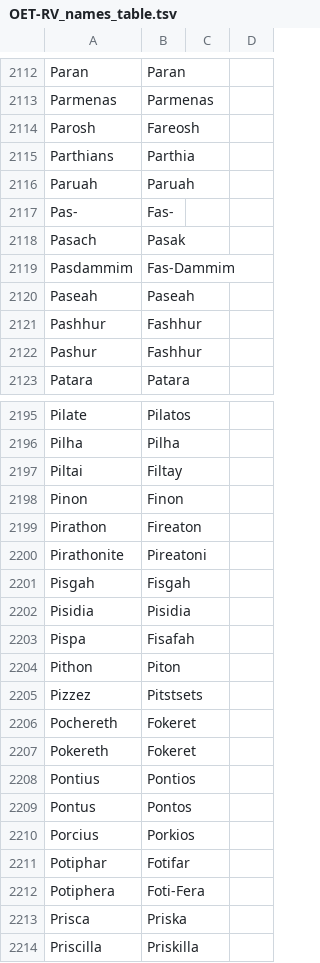
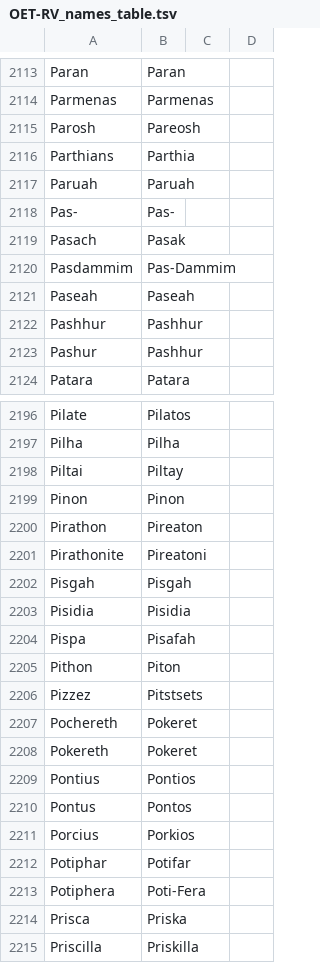
Before and after one commit to Freely-Given-org/OpenEnglishTranslation--OET, a TSV file: translatedTexts/ReadersVersion/OET-RV_names_table.tsv, drawn as a sheet; only a part is shown, gaps mark what is left out; the diff covers the shown part only.

```diff
--- a/translatedTexts/ReadersVersion/OET-RV_names_table.tsv
+++ b/translatedTexts/ReadersVersion/OET-RV_names_table.tsv
@@ -2113,11 +2114,11 @@ Paran	Paran
 Parmenas	Parmenas
-Parosh	Fareosh
+Parosh	Pareosh
 Parthians	Parthia
 Paruah	Paruah
-Pas-	Fas-
+Pas-	Pas-
 Pasach	Pasak
-Pasdammim	Fas-Dammim
+Pasdammim	Pas-Dammim
 Paseah	Paseah
-Pashhur	Fashhur
-Pashur	Fashhur
+Pashhur	Pashhur
+Pashur	Pashhur
 Patara	Patara
@@ -2196,13 +2197,13 @@ Pilate	Pilatos
 Pilha	Pilha
-Piltai	Filtay
-Pinon	Finon
-Pirathon	Fireaton
+Piltai	Piltay
+Pinon	Pinon
+Pirathon	Pireaton
 Pirathonite	Pireatoni
-Pisgah	Fisgah
+Pisgah	Pisgah
 Pisidia	Pisidia
-Pispa	Fisafah
+Pispa	Pisafah
 Pithon	Piton
 Pizzez	Pitstsets
-Pochereth	Fokeret
-Pokereth	Fokeret
+Pochereth	Pokeret
+Pokereth	Pokeret
 Pontius	Pontios
@@ -2210,4 +2211,4 @@ Pontus	Pontos
 Porcius	Porkios
-Potiphar	Fotifar
-Potiphera	Foti-Fera
+Potiphar	Potifar
+Potiphera	Poti-Fera
 Prisca	Priska
```
Also changed, not shown: 1 added row and 14 edited cells elsewhere in this file, scripts/ScriptedOTUpdates/restoreNames.commandTable.tsv, scripts/ScriptedOTUpdates/wordingAdjustments.commandTable.tsv, 37 other files.
